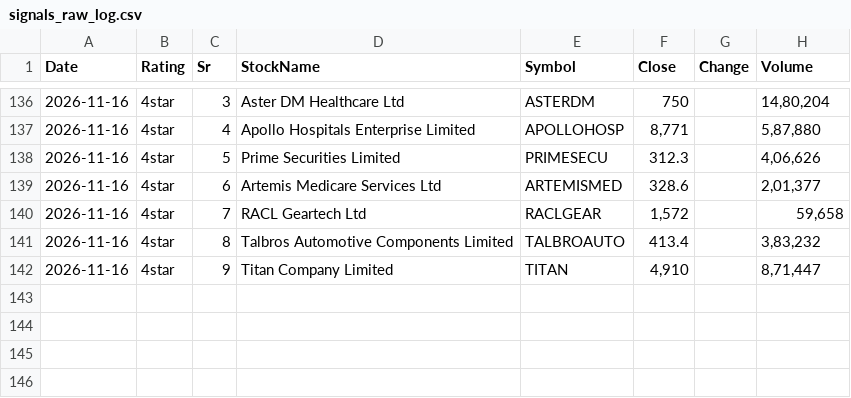
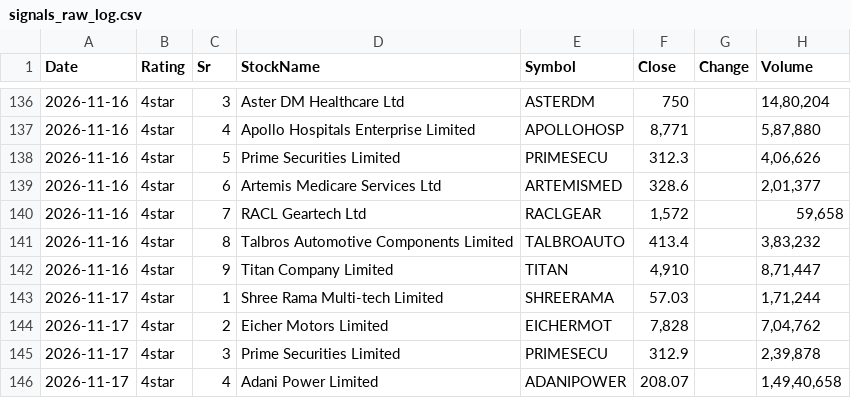
Before and after one commit to learningblueoceancapital-png/nse-deals-monitor, a CSV file: signals_raw_log.csv, drawn as a sheet; only a part is shown, gaps mark what is left out; the diff names each change by its address in the sheet, - before the commit and + after, or states it on an @@ line.

```diff
--- a/signals_raw_log.csv
+++ b/signals_raw_log.csv
+row 143: 2026-11-17 | 4star | 1 | Shree Rama Multi-tech Limited | SHREERAMA | 57.03 |  | 1,71,244
+row 144: 2026-11-17 | 4star | 2 | Eicher Motors Limited | EICHERMOT | 7,828 |  | 7,04,762
+row 145: 2026-11-17 | 4star | 3 | Prime Securities Limited | PRIMESECU | 312.9 |  | 2,39,878
+row 146: 2026-11-17 | 4star | 4 | Adani Power Limited | ADANIPOWER | 208.07 |  | 1,49,40,658
```
